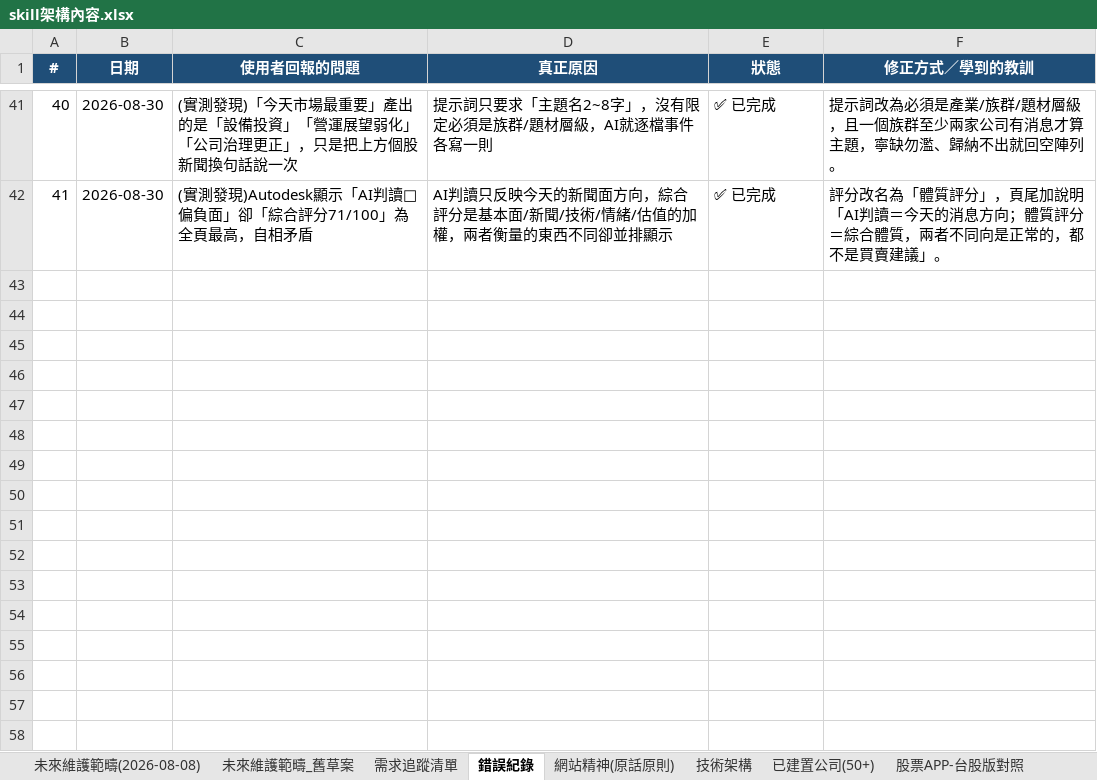
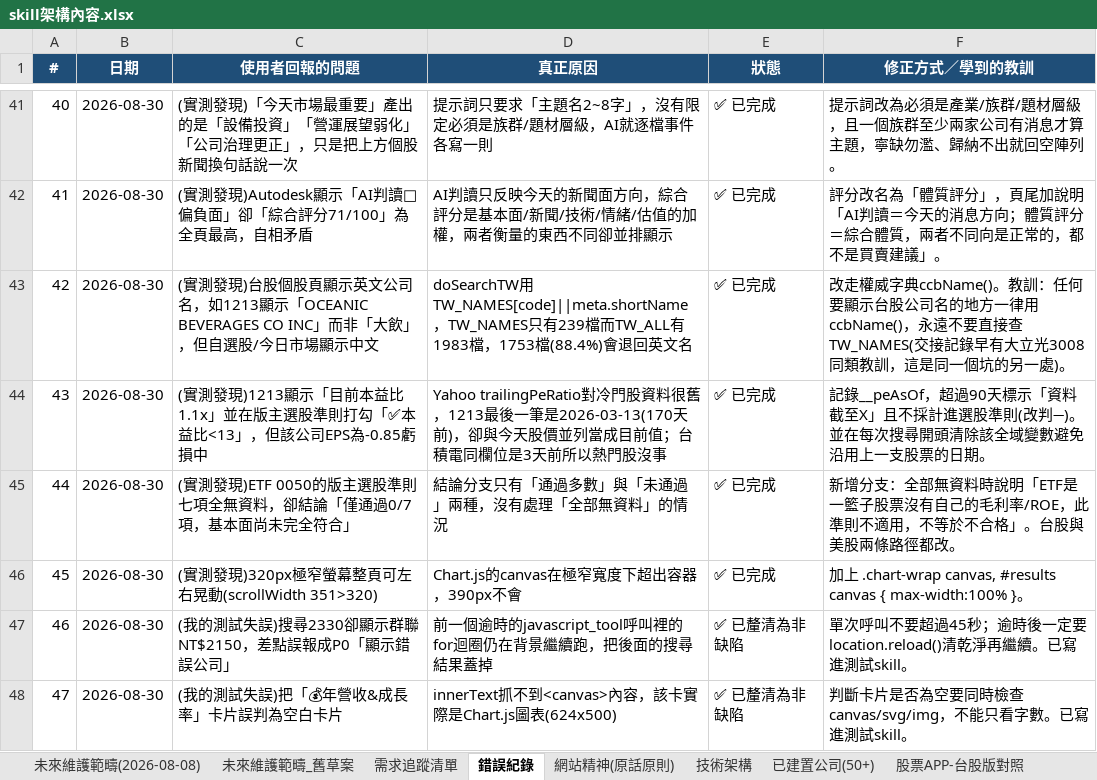
Before and after one commit to Weicheng-qq/stock-analyzer, an Excel workbook: 交接清單/skill架構內容.xlsx, sheet 錯誤紀錄, drawn as a sheet; only a part is shown, gaps mark what is left out; values as stored, in another font and other column widths than the file's, no borders; the diff names each change by its address in the sheet, - before the commit and + after, or states it on an @@ line.

```diff
--- a/交接清單/skill架構內容.xlsx (sheet 錯誤紀錄)
+++ b/交接清單/skill架構內容.xlsx (sheet 錯誤紀錄)
+row 43: 42 | 2026-08-30 | (實測發現)台股個股頁顯示英文公司名，如1213顯示「OCEANIC BEVERAGES CO INC」而非「大飲」，但自選股/今日市場顯示中文 | doSearchTW用TW_NAMES[code]||meta.shortName，TW_NAMES只有239檔而TW_ALL有1983檔，1753檔(88.4%)會退回英文名 | ✅ 已完成 | 改走權威字典ccbName()。教訓：任何要顯示台股公司名的地方一律用ccbName()，永遠不要直接查TW_NAMES(交接記錄早有大立光3008同類教訓，這是同一個坑的另一處)。
+row 44: 43 | 2026-08-30 | (實測發現)1213顯示「目前本益比1.1x」並在版主選股準則打勾「✅本益比<13」，但該公司EPS為-0.85虧損中 | Yahoo trailingPeRatio對冷門股資料很舊，1213最後一筆是2026-03-13(170天前)，卻與今天股價並列當成目前值；台積電同欄位是3天前所以熱門股沒事 | ✅ 已完成 | 記錄__peAsOf，超過90天標示「資料截至X」且不採計進選股準則(改判➖)。並在每次搜尋開頭清除該全域變數避免沿用上一支股票的日期。
+row 45: 44 | 2026-08-30 | (實測發現)ETF 0050的版主選股準則七項全無資料，卻結論「僅通過0/7項，基本面尚未完全符合」 | 結論分支只有「通過多數」與「未通過」兩種，沒有處理「全部無資料」的情況 | ✅ 已完成 | 新增分支：全部無資料時說明「ETF是一籃子股票沒有自己的毛利率/ROE，此準則不適用，不等於不合格」。台股與美股兩條路徑都改。
+row 46: 45 | 2026-08-30 | (實測發現)320px極窄螢幕整頁可左右晃動(scrollWidth 351>320) | Chart.js的canvas在極窄寬度下超出容器，390px不會 | ✅ 已完成 | 加上 .chart-wrap canvas, #results canvas { max-width:100% }。
+row 47: 46 | 2026-08-30 | (我的測試失誤)搜尋2330卻顯示群聯NT$2150，差點誤報成P0「顯示錯誤公司」 | 前一個逾時的javascript_tool呼叫裡的for迴圈仍在背景繼續跑，把後面的搜尋結果蓋掉 | ✅ 已釐清為非缺陷 | 單次呼叫不要超過45秒；逾時後一定要location.reload()清乾淨再繼續。已寫進測試skill。
+row 48: 47 | 2026-08-30 | (我的測試失誤)把「💰年營收&成長率」卡片誤判為空白卡片 | innerText抓不到<canvas>內容，該卡實際是Chart.js圖表(624x500) | ✅ 已釐清為非缺陷 | 判斷卡片是否為空要同時檢查canvas/svg/img，不能只看字數。已寫進測試skill。
```
Also changed, not shown: 1 other file.
